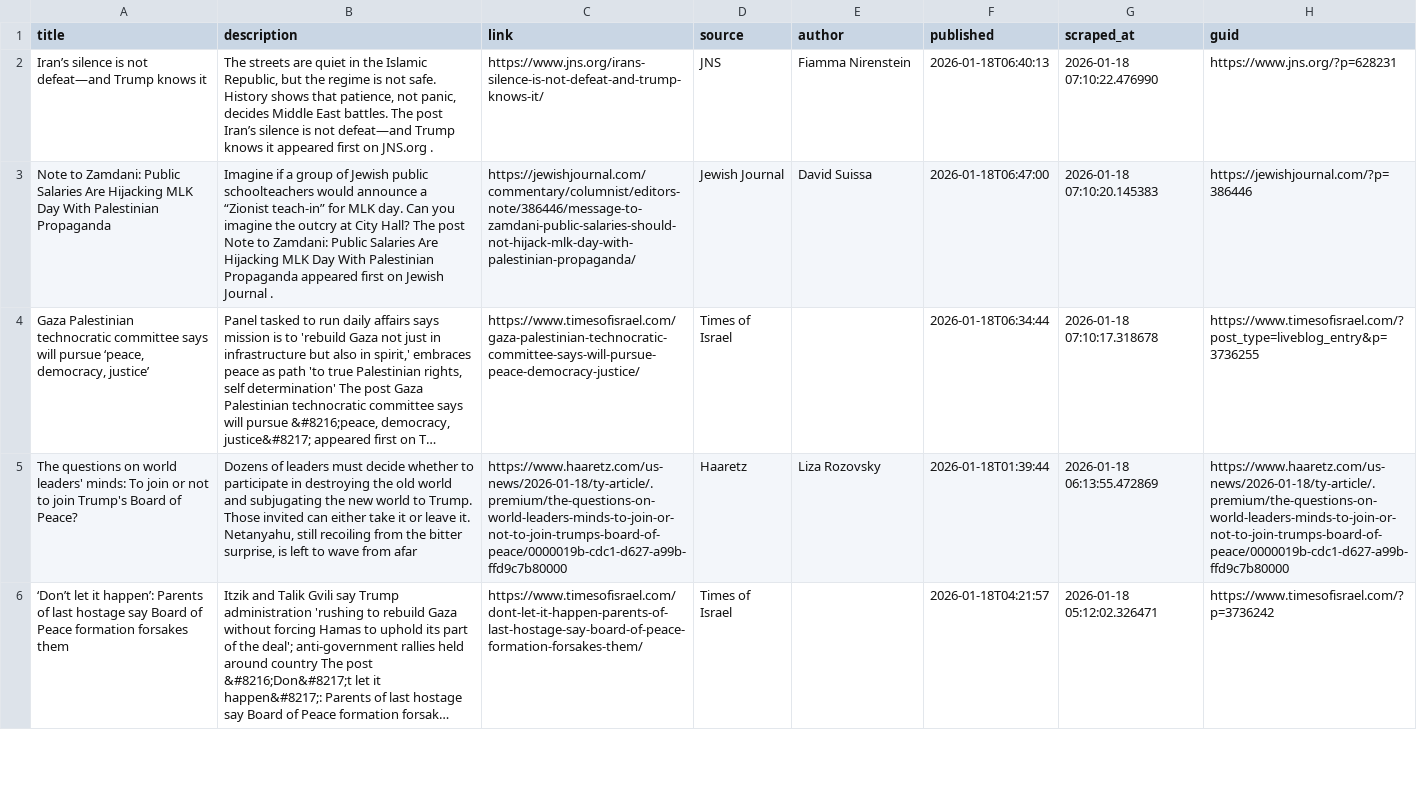
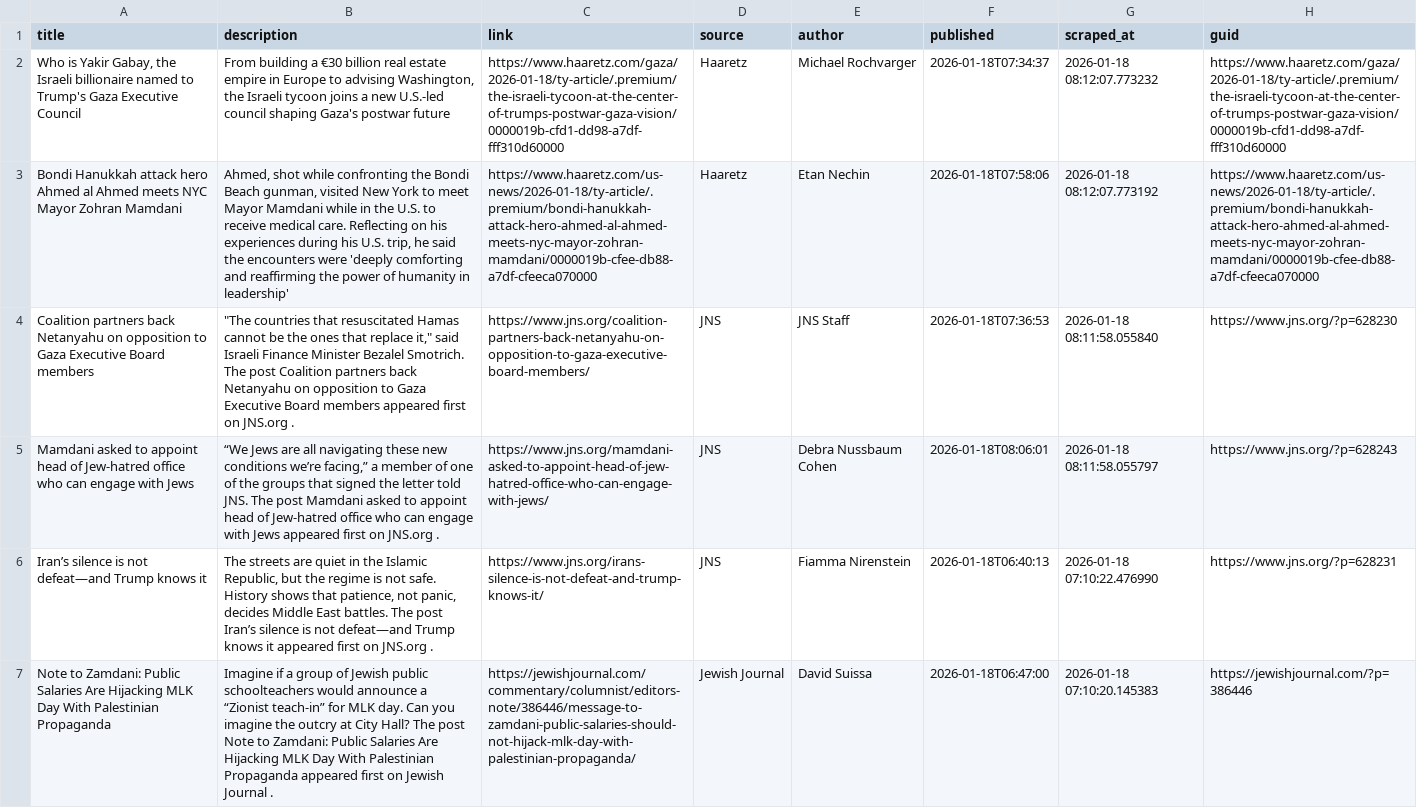
Before and after one commit to jballhalla/jewish-studies-feed, a CSV file: data/memory/news_log.csv, drawn as a sheet; only a part is shown; the shorter side is filled out with more unchanged rows; long unchanged cells end in …; the diff names each change by its address in the sheet, - before the commit and + after, or states it on an @@ line.

```diff
--- a/data/memory/news_log.csv
+++ b/data/memory/news_log.csv
+row 2: Who is Yakir Gabay, the Israeli billionaire named to Trump's Gaza Executive Council | From building a €30 billion real estate empire in Europe to advising Washington, the Israeli tycoon joins a new U.S.-led council shaping Gaza's postwar future | https://www.haaretz.com/gaza/2026-01-18/ty-article/.premium/the-israeli-tycoon-at-the-center-of-trumps-postwar-gaza-vision/0000019b-cfd1-dd98-a7df-fff310d60000 | Haaretz | Michael Rochvarger | 2026-01-18T07:34:37 | 2026-01-18 08:12:07.773232 | https://www.haaretz.com/gaza/2026-01-18/ty-article/.premium/the-israeli-tycoon-at-the-center-of-trumps-postwar-gaza-vision/0000019b-cfd1-dd98-a7df-fff310d60000
+row 3: Bondi Hanukkah attack hero Ahmed al Ahmed meets NYC Mayor Zohran Mamdani | Ahmed, shot while confronting the Bondi Beach gunman, visited New York to meet Mayor Mamdani while in the U.S. to receive medical care. Reflecting on his experiences during his U.S. trip, he said the encounters were 'deeply comforting and reaffirming the power of humanity in leadership' | https://www.haaretz.com/us-news/2026-01-18/ty-article/.premium/bondi-hanukkah-attack-hero-ahmed-al-ahmed-meets-nyc-mayor-zohran-mamdani/0000019b-cfee-db88-a7df-cfeeca070000 | Haaretz | Etan Nechin | 2026-01-18T07:58:06 | 2026-01-18 08:12:07.773192 | https://www.haaretz.com/us-news/2026-01-18/ty-article/.premium/bondi-hanukkah-attack-hero-ahmed-al-ahmed-meets-nyc-mayor-zohran-mamdani/0000019b-cfee-db88-a7df-cfeeca070000
+row 4: Coalition partners back Netanyahu on opposition to Gaza Executive Board members | "The countries that resuscitated Hamas cannot be the ones that replace it," said Israeli Finance Minister Bezalel Smotrich. The post Coalition partners back Netanyahu on opposition to Gaza Executive Board members appeared first on JNS.org . | https://www.jns.org/coalition-partners-back-netanyahu-on-opposition-to-gaza-executive-board-members/ | JNS | JNS Staff | 2026-01-18T07:36:53 | 2026-01-18 08:11:58.055840 | https://www.jns.org/?p=628230
+row 5: Mamdani asked to appoint head of Jew-hatred office who can engage with Jews | “We Jews are all navigating these new conditions we’re facing,” a member of one of the groups that signed the letter told JNS. The post Mamdani asked to appoint head of Jew-hatred office who can engage with Jews appeared first on JNS.org . | https://www.jns.org/mamdani-asked-to-appoint-head-of-jew-hatred-office-who-can-engage-with-jews/ | JNS | Debra Nussbaum Cohen | 2026-01-18T08:06:01 | 2026-01-18 08:11:58.055797 | https://www.jns.org/?p=628243
```
